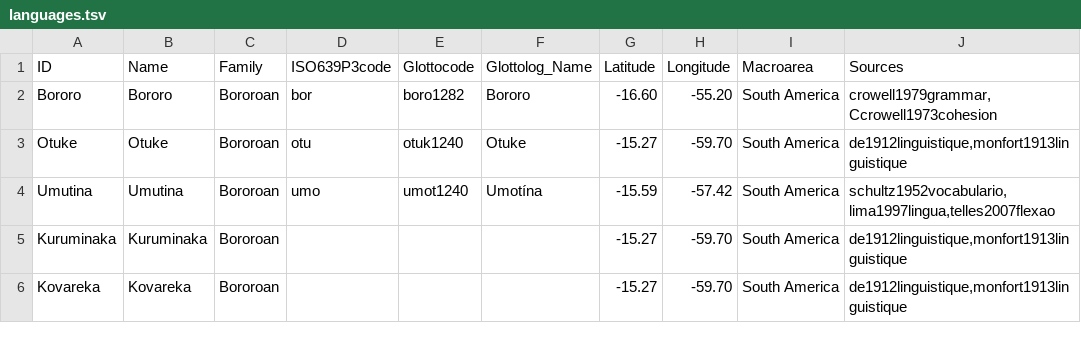
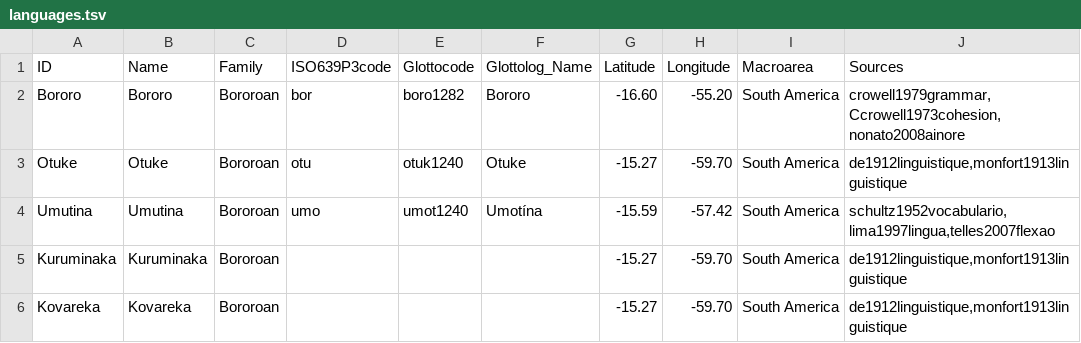
Before and after one commit to tupian-language-resources/bororo, a TSV file: etc/languages.tsv, drawn as a sheet.

Commit message:
Update languages.tsv

```diff
--- a/etc/languages.tsv
+++ b/etc/languages.tsv
@@ -1,3 +1,3 @@
 ID	Name	Family	ISO639P3code	Glottocode	Glottolog_Name	Latitude	Longitude	Macroarea	Sources
-Bororo	Bororo	Bororoan	bor	boro1282	Bororo	-16.60	-55.20	South America	crowell1979grammar,Ccrowell1973cohesion
+Bororo	Bororo	Bororoan	bor	boro1282	Bororo	-16.60	-55.20	South America	crowell1979grammar,Ccrowell1973cohesion,nonato2008ainore
 Otuke	Otuke	Bororoan	otu	otuk1240	Otuke	-15.27	-59.70	South America	de1912linguistique,monfort1913linguistique
```
